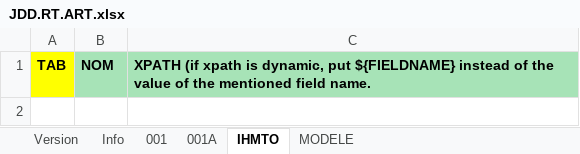
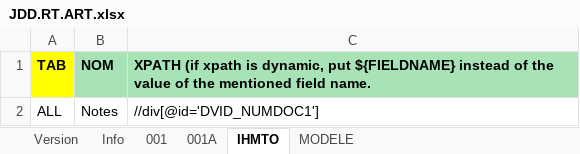
Before and after one commit to jmLafarge/MAINTA_TNR, an Excel workbook: TNR_JDD/JDD.RT.ART.xlsx, sheet IHMTO, drawn as a sheet; values as stored, in another font and other column widths than the file's, no borders; the diff names each change by its address in the sheet, - before the commit and + after, or states it on an @@ line.

```diff
--- a/TNR_JDD/JDD.RT.ART.xlsx (sheet IHMTO)
+++ b/TNR_JDD/JDD.RT.ART.xlsx (sheet IHMTO)
+row 2: ALL | Notes | //div[@id='DVID_NUMDOC1']
```
Also changed, not shown: sheet 001, TNR/TCGenerator/TCGenerator_Article.xlsx, 8 other files.
